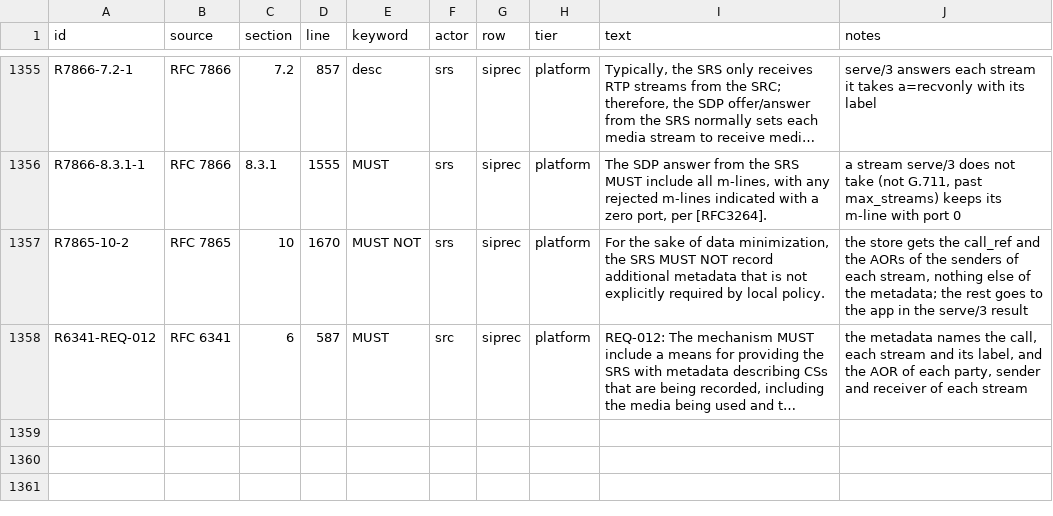
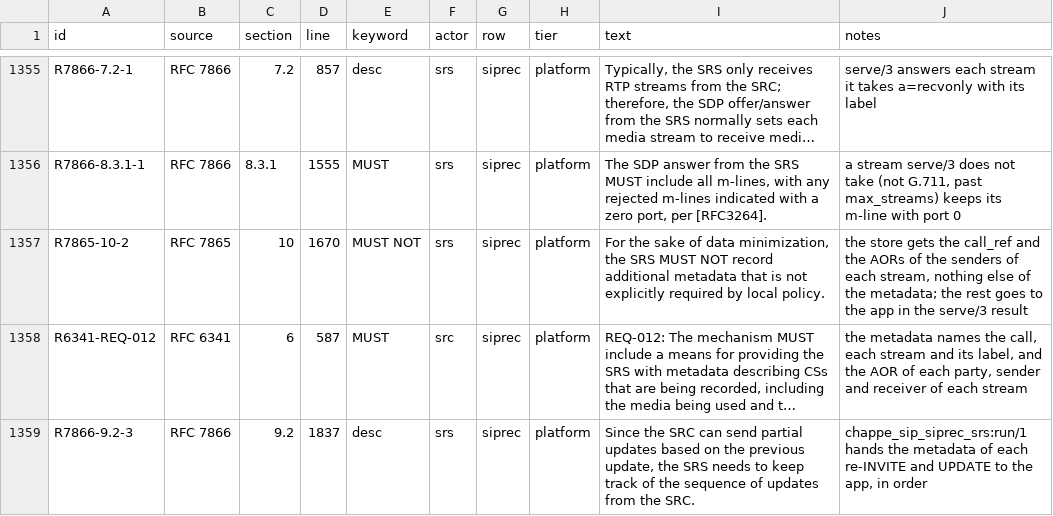
Before and after one commit to benoitc/chappe, a TSV file: apps/chappe_sip/docs/compliance/requirements.tsv, drawn as a sheet; only a part is shown, gaps mark what is left out; long unchanged cells end in …; the diff names each change by its address in the sheet, - before the commit and + after, or states it on an @@ line.

Commit message:
hand each metadata update of a recording session to the recording server's app

```diff
--- a/apps/chappe_sip/docs/compliance/requirements.tsv
+++ b/apps/chappe_sip/docs/compliance/requirements.tsv
+row 1359: R7866-9.2-3 | RFC 7866 | 9.2 | 1837 | desc | srs | siprec | platform | Since the SRC can send partial updates based on the previous update, the SRS needs to keep track of the sequence of updates from the SRC. | chappe_sip_siprec_srs:run/1 hands the metadata of each re-INVITE and UPDATE to the app, in order
```
Also changed, not shown: 5 other files.
